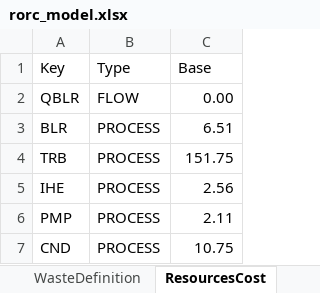
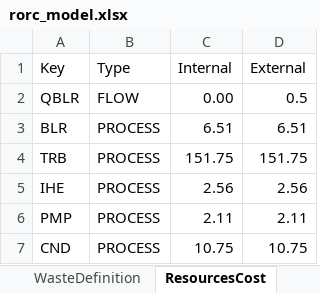
Before and after one commit to ctorrescuadra/TaesLab, an Excel workbook: Examples/rorc/rorc_model.xlsx, sheet ResourcesCost, drawn as a sheet; values as stored, in another font and other column widths than the file's, no borders; the diff names each change by its address in the sheet, - before the commit and + after, or states it on an @@ line.

Commit message:
Code Revision 230525
- Rename ViewResults as ViewModelResults
- Create Template folder in Examples

```diff
--- a/Examples/rorc/rorc_model.xlsx (sheet ResourcesCost)
+++ b/Examples/rorc/rorc_model.xlsx (sheet ResourcesCost)
+column D (External), rows 2-7: 0.5 | 6.51 | 151.75 | 2.56 | 2.11 | 10.75
-C1: Base
+C1: Internal
```
Also changed, not shown: other sheet tabs, 11 other files.
